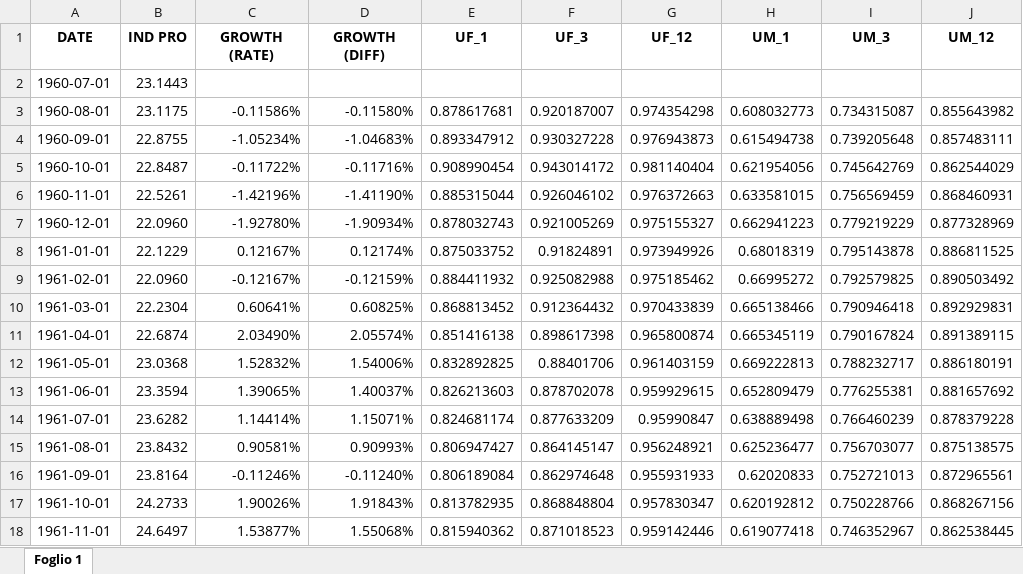
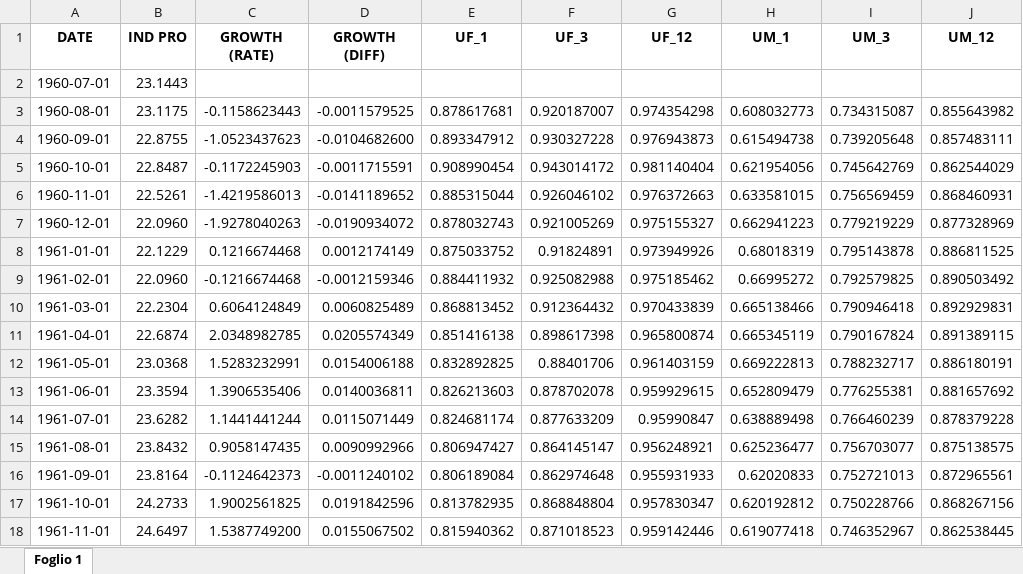
Before and after one commit to dolpolo/SVAR, an Excel workbook: Topic 2 Data.xlsx, sheet Foglio 1, drawn as a sheet; only a part is shown; values as stored, in another font and other column widths than the file's, no borders; the diff covers the shown part only; the diff names each change by its address in the sheet, - before the commit and + after, or states it on an @@ line.

Commit message:
Preliminary + Table 2

```diff
--- a/Topic 2 Data.xlsx (sheet Foglio 1)
+++ b/Topic 2 Data.xlsx (sheet Foglio 1)
-C3 (GROWTH (RATE)): -0.11586%
+C3 (GROWTH (RATE)): -0.1158623443
-D3 (GROWTH (DIFF)): -0.11580%
+D3 (GROWTH (DIFF)): -0.0011579525
-C4 (GROWTH (RATE)): -1.05234%
+C4 (GROWTH (RATE)): -1.0523437623
-D4 (GROWTH (DIFF)): -1.04683%
+D4 (GROWTH (DIFF)): -0.0104682600
-C5 (GROWTH (RATE)): -0.11722%
+C5 (GROWTH (RATE)): -0.1172245903
-D5 (GROWTH (DIFF)): -0.11716%
+D5 (GROWTH (DIFF)): -0.0011715591
-C6 (GROWTH (RATE)): -1.42196%
+C6 (GROWTH (RATE)): -1.4219586013
-D6 (GROWTH (DIFF)): -1.41190%
+D6 (GROWTH (DIFF)): -0.0141189652
-C7 (GROWTH (RATE)): -1.92780%
+C7 (GROWTH (RATE)): -1.9278040263
-D7 (GROWTH (DIFF)): -1.90934%
+D7 (GROWTH (DIFF)): -0.0190934072
-C8 (GROWTH (RATE)): 0.12167%
+C8 (GROWTH (RATE)): 0.1216674468
-D8 (GROWTH (DIFF)): 0.12174%
+D8 (GROWTH (DIFF)): 0.0012174149
-C9 (GROWTH (RATE)): -0.12167%
+C9 (GROWTH (RATE)): -0.1216674468
-D9 (GROWTH (DIFF)): -0.12159%
+D9 (GROWTH (DIFF)): -0.0012159346
-C10 (GROWTH (RATE)): 0.60641%
+C10 (GROWTH (RATE)): 0.6064124849
-D10 (GROWTH (DIFF)): 0.60825%
+D10 (GROWTH (DIFF)): 0.0060825489
-C11 (GROWTH (RATE)): 2.03490%
+C11 (GROWTH (RATE)): 2.0348982785
-D11 (GROWTH (DIFF)): 2.05574%
+D11 (GROWTH (DIFF)): 0.0205574349
-C12 (GROWTH (RATE)): 1.52832%
+C12 (GROWTH (RATE)): 1.5283232991
-D12 (GROWTH (DIFF)): 1.54006%
+D12 (GROWTH (DIFF)): 0.0154006188
-C13 (GROWTH (RATE)): 1.39065%
+C13 (GROWTH (RATE)): 1.3906535406
-D13 (GROWTH (DIFF)): 1.40037%
+D13 (GROWTH (DIFF)): 0.0140036811
-C14 (GROWTH (RATE)): 1.14414%
+C14 (GROWTH (RATE)): 1.1441441244
-D14 (GROWTH (DIFF)): 1.15071%
+D14 (GROWTH (DIFF)): 0.0115071449
-C15 (GROWTH (RATE)): 0.90581%
+C15 (GROWTH (RATE)): 0.9058147435
-D15 (GROWTH (DIFF)): 0.90993%
+D15 (GROWTH (DIFF)): 0.0090992966
-C16 (GROWTH (RATE)): -0.11246%
+C16 (GROWTH (RATE)): -0.1124642373
-D16 (GROWTH (DIFF)): -0.11240%
+D16 (GROWTH (DIFF)): -0.0011240102
-C17 (GROWTH (RATE)): 1.90026%
+C17 (GROWTH (RATE)): 1.9002561825
-D17 (GROWTH (DIFF)): 1.91843%
+D17 (GROWTH (DIFF)): 0.0191842596
-C18 (GROWTH (RATE)): 1.53877%
+C18 (GROWTH (RATE)): 1.5387749200
-D18 (GROWTH (DIFF)): 1.55068%
+D18 (GROWTH (DIFF)): 0.0155067502
```
Also changed, not shown: 1512 edited cells elsewhere in this sheet, 7 other files.
